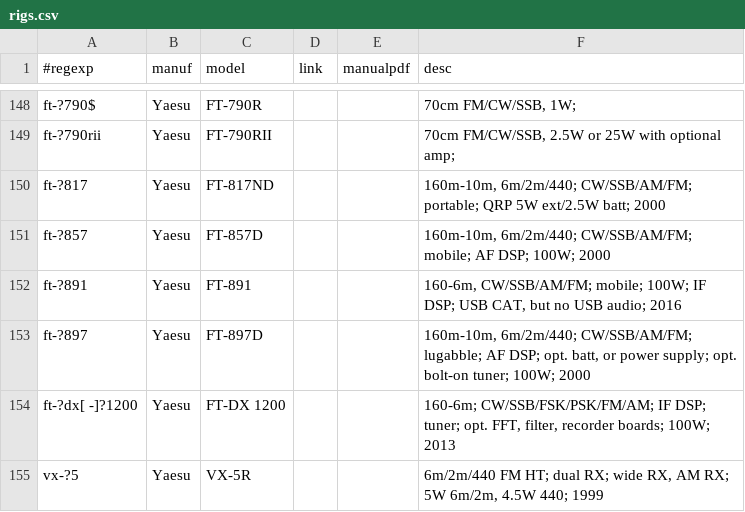
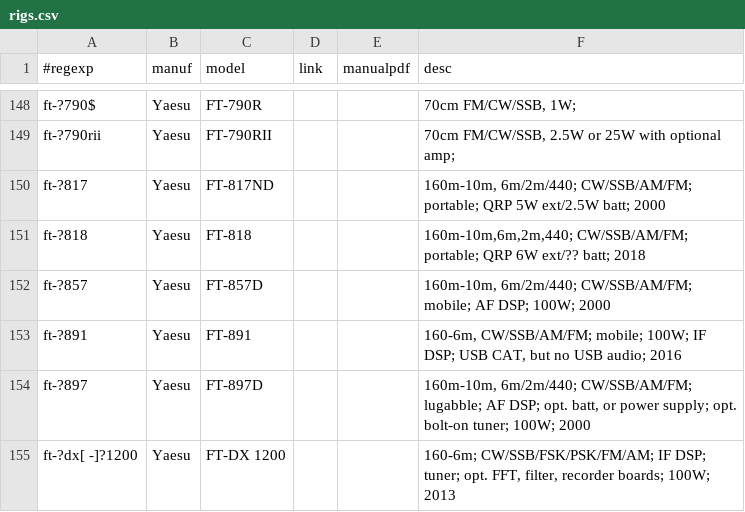
Before and after one commit to molo1134/rigs, a CSV file: rigs.csv, drawn as a sheet; only a part is shown, gaps mark what is left out; the shorter side is filled out with more unchanged rows; the diff names each change by its address in the sheet, - before the commit and + after, or states it on an @@ line.

Commit message:
add FT-818

```diff
--- a/rigs.csv
+++ b/rigs.csv
+row 151: ft-?818 | Yaesu | FT-818 |  |  | 160m-10m,6m,2m,440; CW/SSB/AM/FM; portable; QRP 6W ext/?? batt; 2018
```
